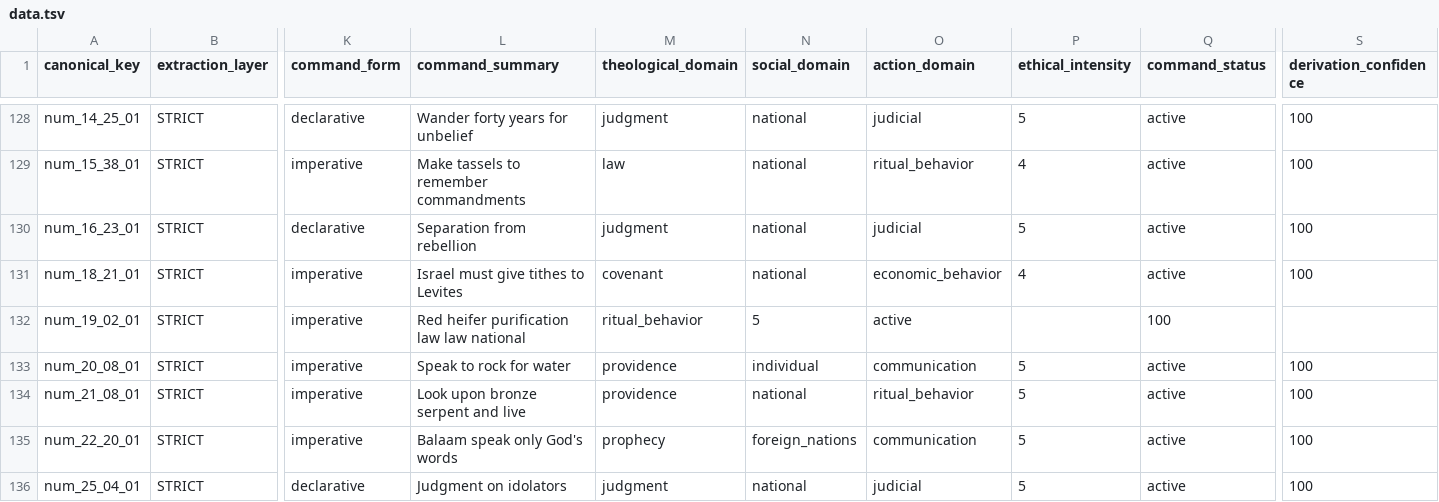
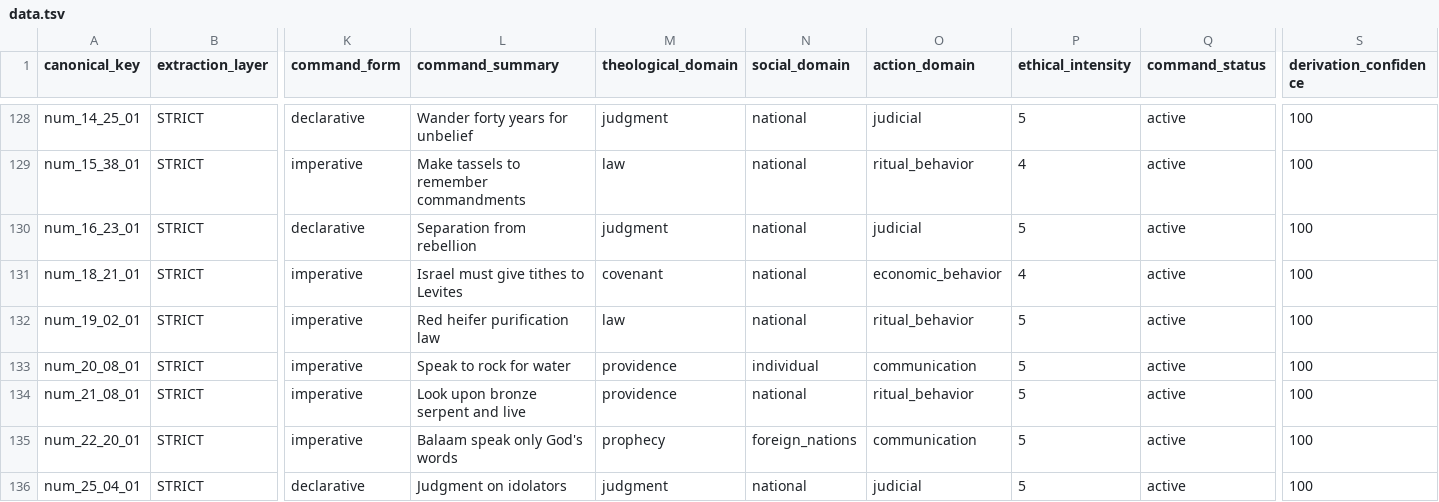
Before and after one commit to FullStack-Beck/Biblical-Text-Analysis-Platform, a TSV file: data.tsv, drawn as a sheet; only a part is shown, gaps mark what is left out; the diff names each change by its address in the sheet, - before the commit and + after, or states it on an @@ line.

Commit message:
fixed num_19 and extended table

```diff
--- a/data.tsv
+++ b/data.tsv
-L132 (command_summary): Red heifer purification law law national
+L132 (command_summary): Red heifer purification law
-M132 (theological_domain): ritual_behavior
+M132 (theological_domain): law
-N132 (social_domain): 5
+N132 (social_domain): national
-O132 (action_domain): active
+O132 (action_domain): ritual_behavior
-P132 (ethical_intensity): (empty)
+P132 (ethical_intensity): 5
-Q132 (command_status): 100
+Q132 (command_status): active
-S132 (derivation_confidence): (empty)
+S132 (derivation_confidence): 100
```
Also changed, not shown: 2 other files.
